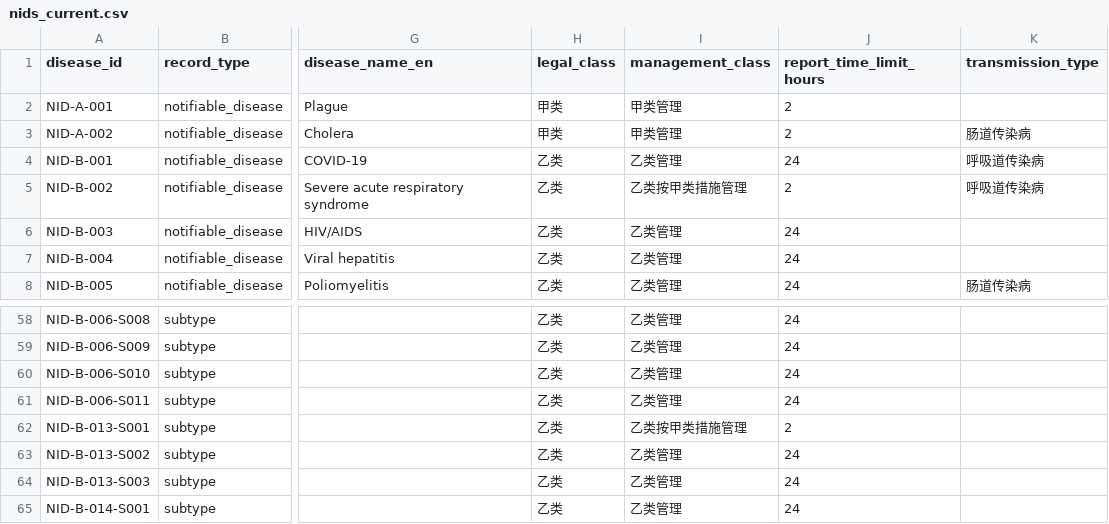
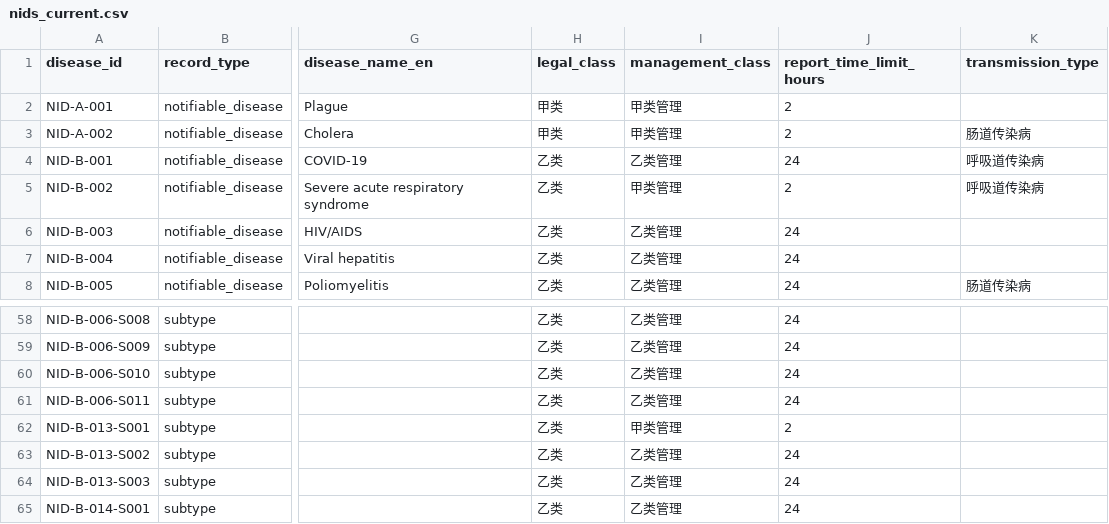
Before and after one commit to Wyrdledger/china-nids-dictionary, a CSV file: data/nids_current.csv, drawn as a sheet; only a part is shown, gaps mark what is left out; the diff names each change by its address in the sheet, - before the commit and + after, or states it on an @@ line.

Commit message:
normalize class A management label

```diff
--- a/data/nids_current.csv
+++ b/data/nids_current.csv
-I5 (management_class): 乙类按甲类措施管理
+I5 (management_class): 甲类管理
-I62 (management_class): 乙类按甲类措施管理
+I62 (management_class): 甲类管理
```
Also changed, not shown: data/nids_history.csv, 8 other files.
